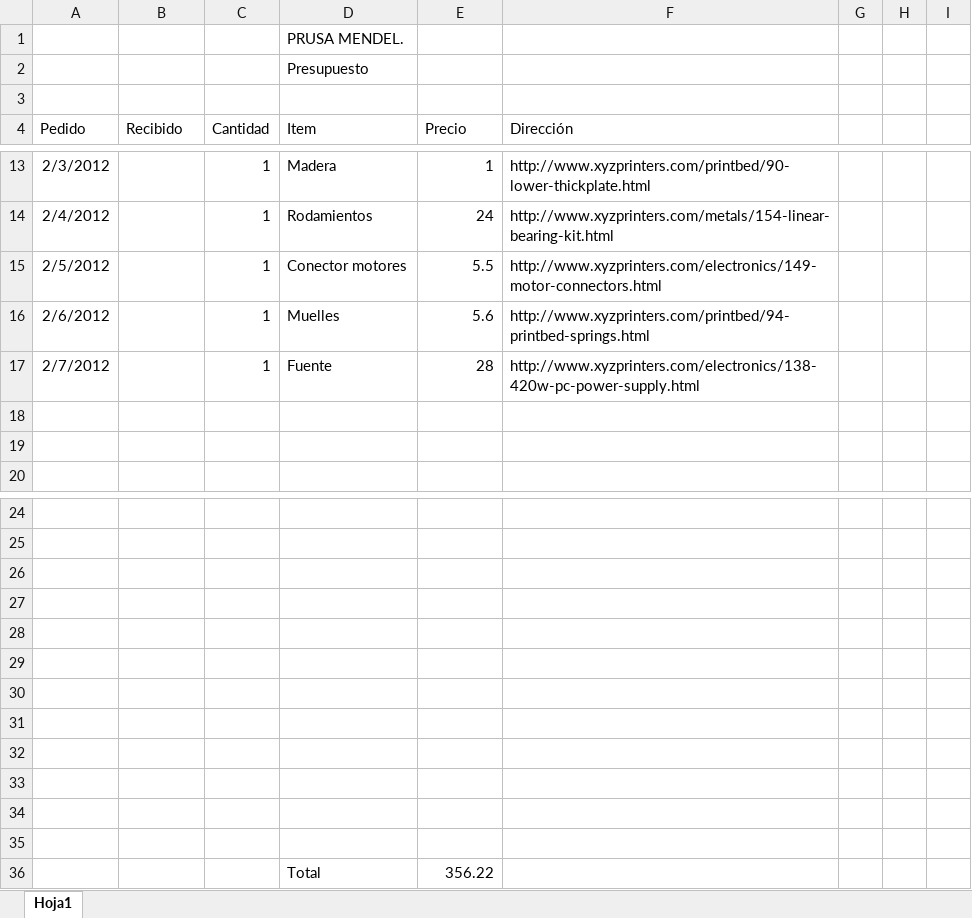
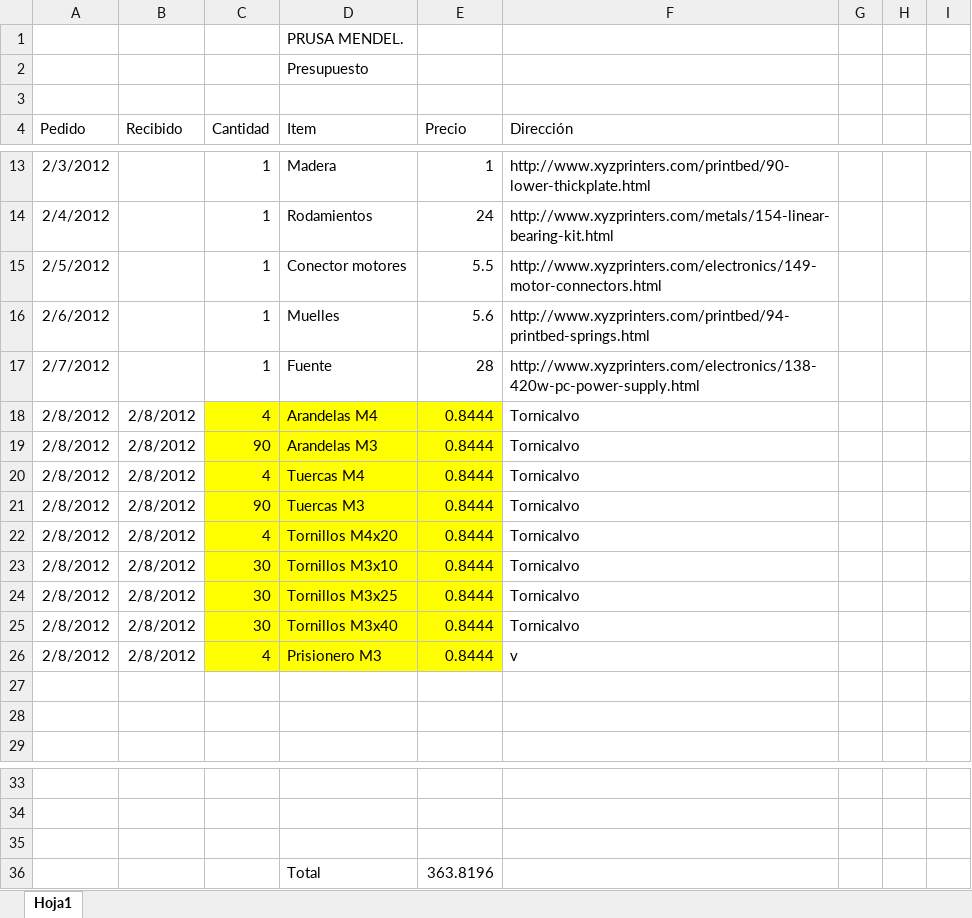
Before and after one commit to darkomen/PrusaMendel, an Excel workbook: CW.Potato/Presupuesto/presupuesto.xlsx, sheet Hoja1, drawn as a sheet; only a part is shown, gaps mark what is left out; values as stored, in another font and other column widths than the file's, no borders; removed rows and columns are numbered as before the commit, all else as after; the diff names each change by its address in the sheet, - before the commit and + after, or states it on an @@ line.

Commit message:
Añadidos tornillos que faltaban

```diff
--- a/CW.Potato/Presupuesto/presupuesto.xlsx (sheet Hoja1)
+++ b/CW.Potato/Presupuesto/presupuesto.xlsx (sheet Hoja1)
+row 18: 2/8/2012 | 2/8/2012 | 4 | Arandelas M4 | 0.8444 | Tornicalvo
+row 19: 2/8/2012 | 2/8/2012 | 90 | Arandelas M3 | 0.8444 | Tornicalvo
+row 20: 2/8/2012 | 2/8/2012 | 4 | Tuercas M4 | 0.8444 | Tornicalvo
+row 21: 2/8/2012 | 2/8/2012 | 90 | Tuercas M3 | 0.8444 | Tornicalvo
+row 22: 2/8/2012 | 2/8/2012 | 4 | Tornillos M4x20 | 0.8444 | Tornicalvo
+row 23: 2/8/2012 | 2/8/2012 | 30 | Tornillos M3x10 | 0.8444 | Tornicalvo
+row 24: 2/8/2012 | 2/8/2012 | 30 | Tornillos M3x25 | 0.8444 | Tornicalvo
+row 25: 2/8/2012 | 2/8/2012 | 30 | Tornillos M3x40 | 0.8444 | Tornicalvo
+row 26: 2/8/2012 | 2/8/2012 | 4 | Prisionero M3 | 0.8444 | v
-row 36: (empty)
+row 36:  |  |  | Total | 363.8196
-row 28: (empty)
-row 29: (empty)
-row 30: (empty)
-row 31: (empty)
-row 32: (empty)
-row 33: (empty)
-row 34: (empty)
-row 35: (empty)
-row 36:  |  |  | Total | 356.22
```
